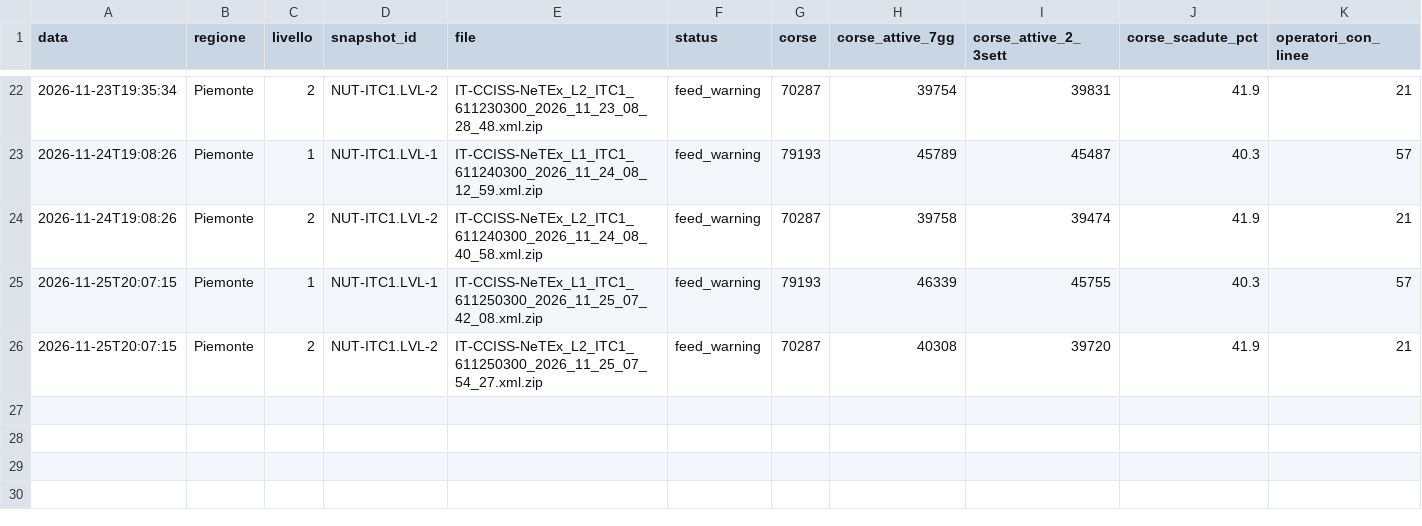
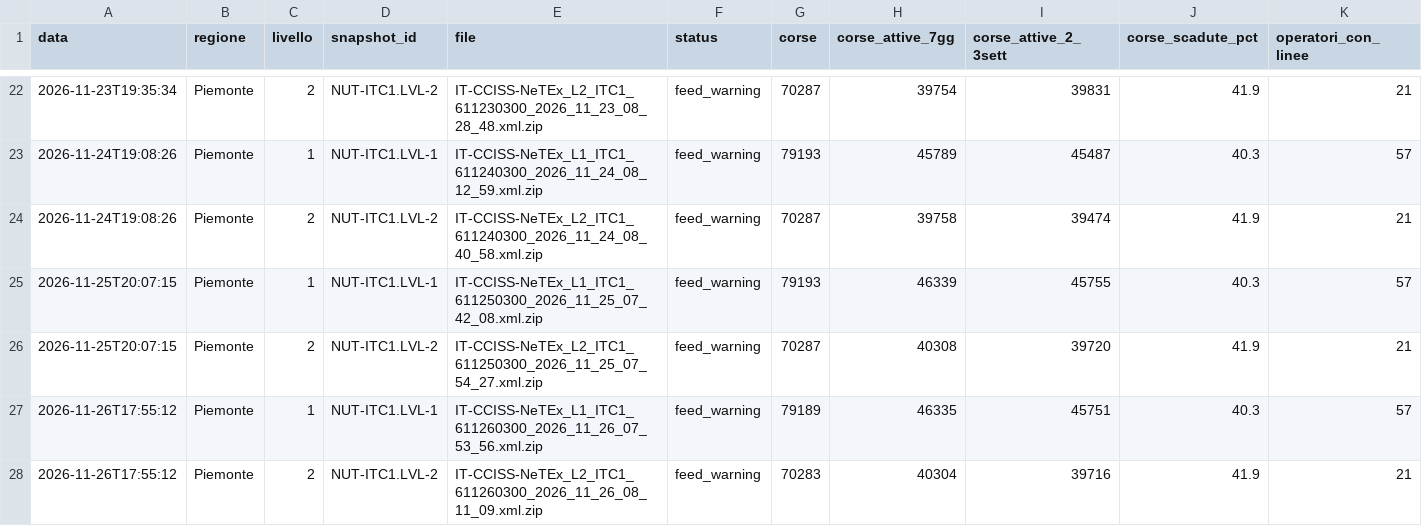
Before and after one commit to LucAccio82/netex-monitor, a CSV file: risultati/history.csv, drawn as a sheet; only a part is shown, gaps mark what is left out; rows hold the shown columns only; the diff names each change by its address in the sheet, - before the commit and + after, or states it on an @@ line.

```diff
--- a/risultati/history.csv
+++ b/risultati/history.csv
+row 27: 2026-11-26T17:55:12 | Piemonte | 1 | NUT-ITC1.LVL-1 | IT-CCISS-NeTEx_L1_ITC1_611260300_2026_11_26_07_53_56.xml.zip | feed_warning | 79189 | 46335 | 45751 | 40.3 | 57
+row 28: 2026-11-26T17:55:12 | Piemonte | 2 | NUT-ITC1.LVL-2 | IT-CCISS-NeTEx_L2_ITC1_611260300_2026_11_26_08_11_09.xml.zip | feed_warning | 70283 | 40304 | 39716 | 41.9 | 21
```
Also changed, not shown: 5 other files.
